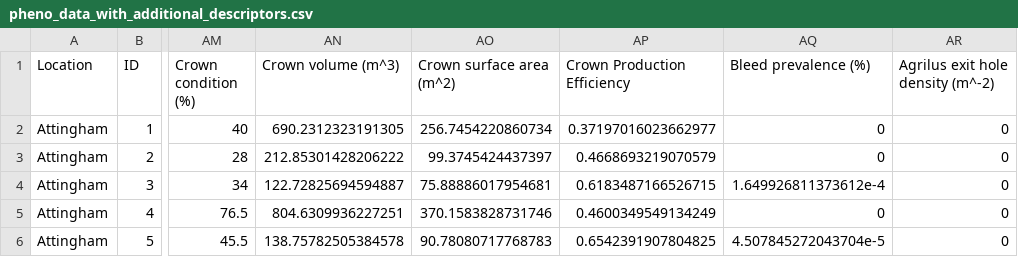
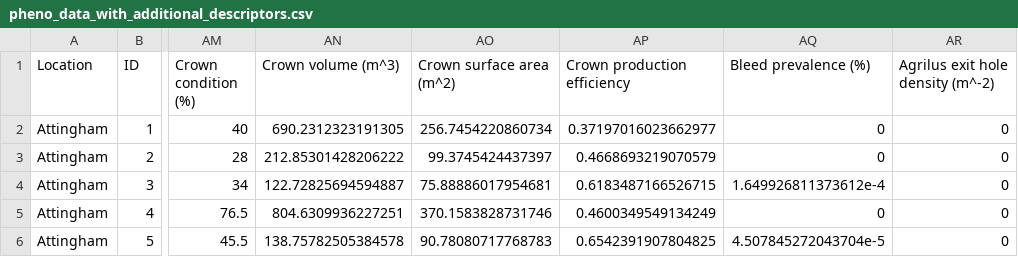
Before and after one commit to jasenfinch/Index_measures_for_oak_decline_severity_using_phenotypic_descriptors, a CSV file: data/exports/pheno_data_with_additional_descriptors.csv, drawn as a sheet; only a part is shown, gaps mark what is left out; the diff names each change by its address in the sheet, - before the commit and + after, or states it on an @@ line.

Commit message:
added new composite crown descriptor names to manuscript

```diff
--- a/data/exports/pheno_data_with_additional_descriptors.csv
+++ b/data/exports/pheno_data_with_additional_descriptors.csv
-AP1: Crown Production Efficiency
+AP1: Crown production efficiency
```
Also changed, not shown: 2 other files.
